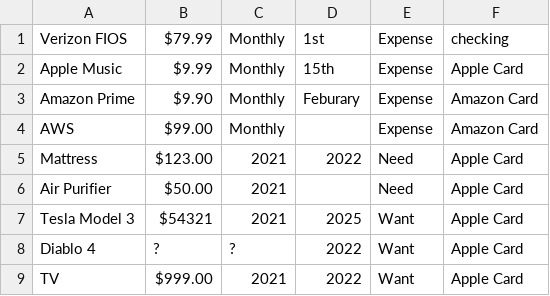
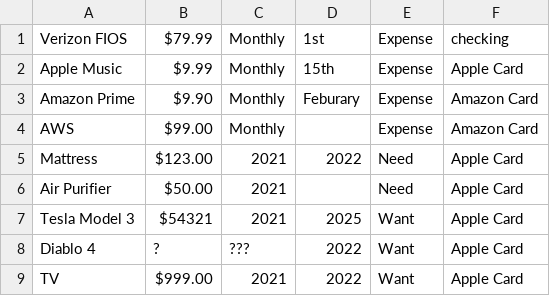
Before and after one commit to wenbinwu85/personal-finance-tracker, a CSV file: data/budget.csv, drawn as a sheet.

```diff
--- a/data/budget.csv
+++ b/data/budget.csv
@@ -7,3 +7,3 @@ Air Purifier,$50.00,2021,,Need,Apple Card
 Tesla Model 3,$54321,2021,2025,Want,Apple Card
-Diablo 4,?,?,2022,Want,Apple Card
+Diablo 4,?,???,2022,Want,Apple Card
 TV,$999.00,2021,2022,Want,Apple Card
```
Also changed, not shown: data/assets_debts.csv, 3 other files.
